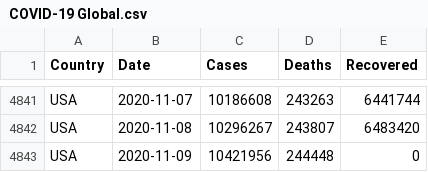
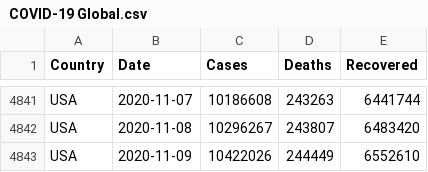
Before and after one commit to MMR-19/COVID-19-Data, a CSV file: COVID-19 Global.csv, drawn as a sheet; only a part is shown, gaps mark what is left out.

Commit message:
Global - 09/Nov/2020

```diff
--- a/COVID-19 Global.csv
+++ b/COVID-19 Global.csv
@@ -4842,2 +4842,2 @@ USA,2020-11-07,10186608,243263,6441744
 USA,2020-11-08,10296267,243807,6483420
-USA,2020-11-09,10421956,244448,0
+USA,2020-11-09,10422026,244449,6552610
```
